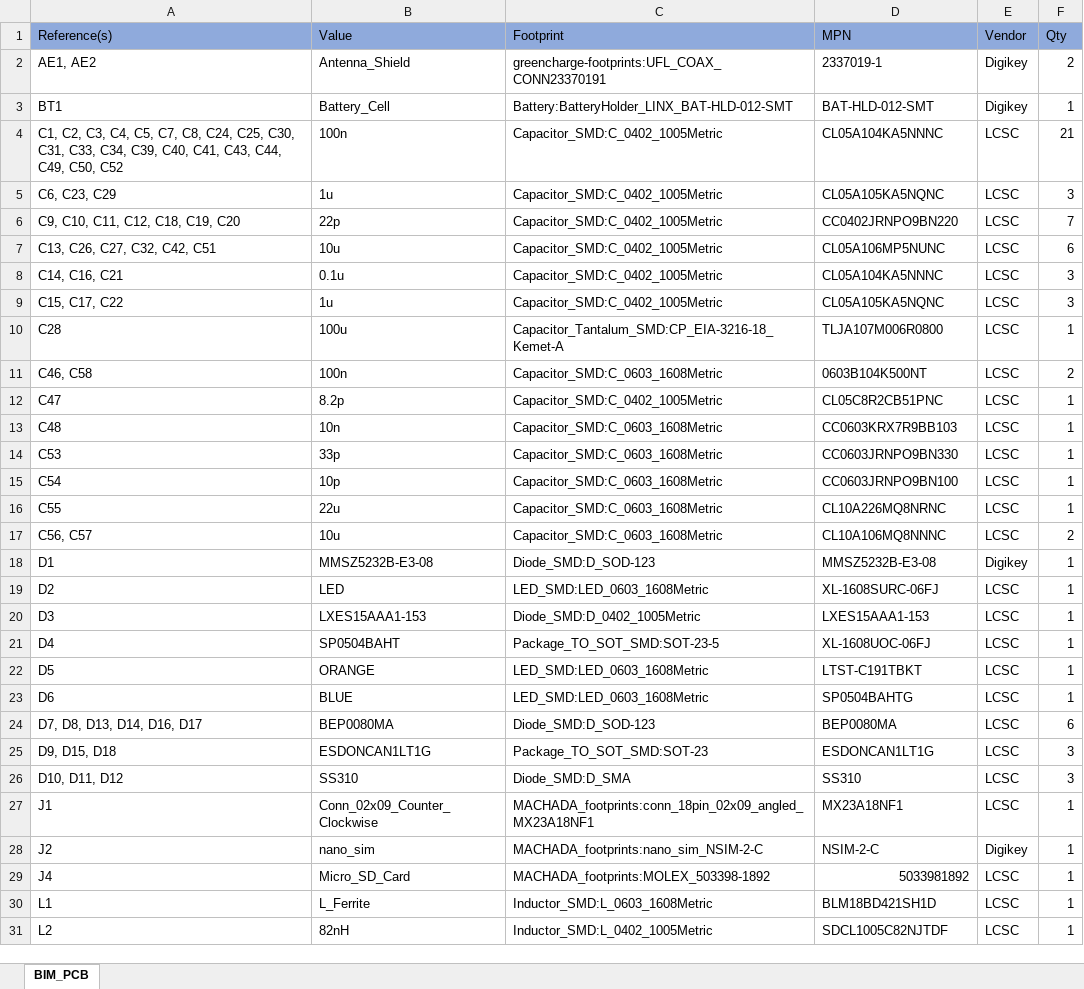
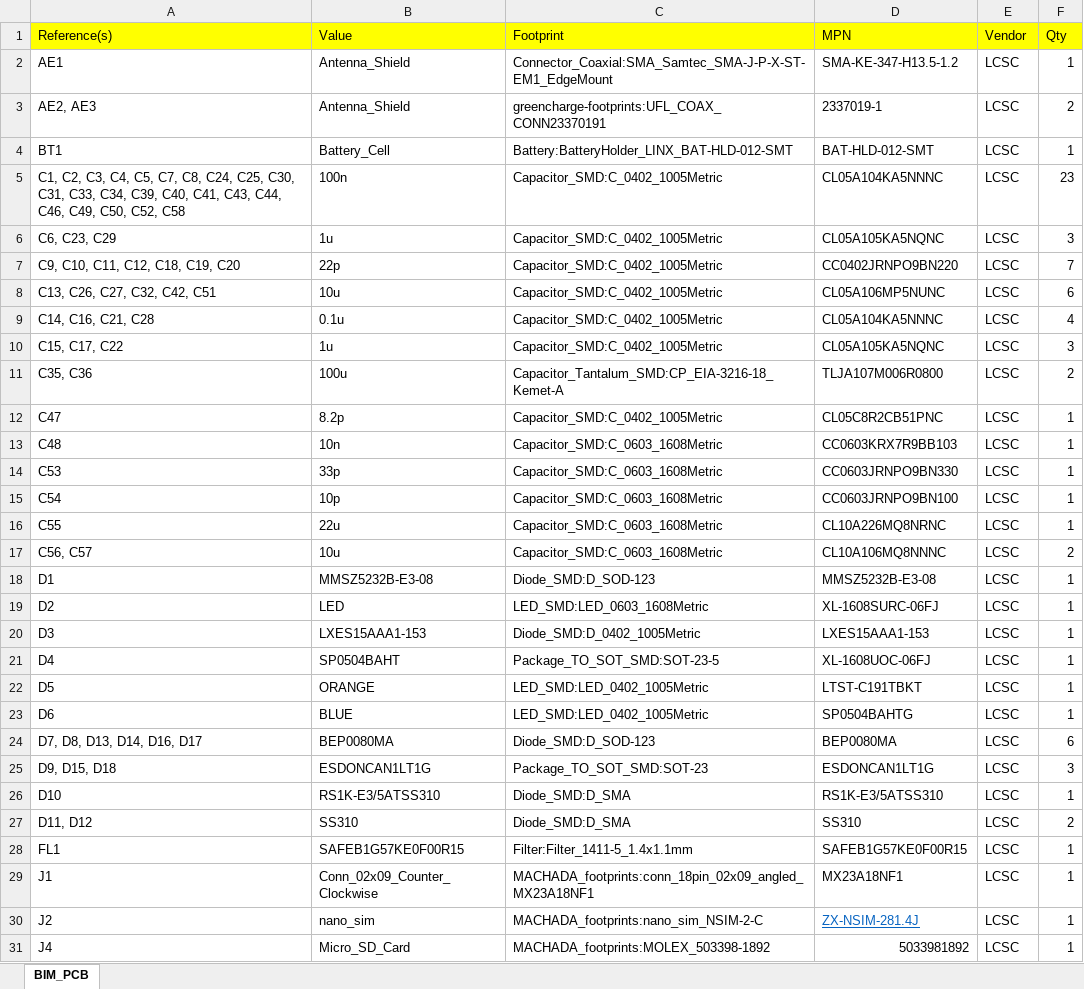
Before and after one commit to R-Mutura/BIM_BOARD, an Excel workbook: BOM/BIM_PCB.xlsx, sheet BIM_PCB, drawn as a sheet; only a part is shown; the shorter side is filled out with more unchanged rows; values as stored, in another font and other column widths than the file's, no borders; removed rows and columns are numbered as before the commit, all else as after; the diff covers the shown part only; the diff names each change by its address in the sheet, - before the commit and + after, or states it on an @@ line.

```diff
--- a/BOM/BIM_PCB.xlsx (sheet BIM_PCB)
+++ b/BOM/BIM_PCB.xlsx (sheet BIM_PCB)
-A1:F1 fill: #8FAADC
+A1:F1 fill: #FFFF00
+row 2: AE1 | Antenna_Shield | Connector_Coaxial:SMA_Samtec_SMA-J-P-X-ST-EM1_EdgeMount | SMA-KE-347-H13.5-1.2 | LCSC | 1
-A3 (Reference(s)): AE1, AE2
+A3 (Reference(s)): AE2, AE3
-E3:E4 (Vendor): Digikey
+E3:E4 (Vendor): LCSC
-A5 (Reference(s)): …C43, C44, C49, C50, C52
+A5 (Reference(s)): …C43, C44, C46, C49, C50, C52, C58
-F5 (Qty): 21
+F5 (Qty): 23
-A9 (Reference(s)): C14, C16, C21
+A9 (Reference(s)): C14, C16, C21, C28
-F9 (Qty): 3
+F9 (Qty): 4
-A11 (Reference(s)): C28
+A11 (Reference(s)): C35, C36
-F11 (Qty): 1
+F11 (Qty): 2
-row 11: C46, C58 | 100n | Capacitor_SMD:C_0603_1608Metric | 0603B104K500NT | LCSC | 2
-E18 (Vendor): Digikey
+E18 (Vendor): LCSC
-C22:C23 (Footprint): LED_SMD:LED_0603_1608Metric
+C22:C23 (Footprint): LED_SMD:LED_0402_1005Metric
+row 26: D10 | RS1K-E3/5ATSS310 | Diode_SMD:D_SMA | RS1K-E3/5ATSS310 | LCSC | 1
-A27 (Reference(s)): D10, D11, D12
+A27 (Reference(s)): D11, D12
-F27 (Qty): 3
+F27 (Qty): 2
+row 28: FL1 | SAFEB1G57KE0F00R15 | Filter:Filter_1411-5_1.4x1.1mm | SAFEB1G57KE0F00R15 | LCSC | 1
-D30 (MPN): NSIM-2-C
+D30 (MPN): ZX-NSIM-281.4J
@@ D30 underline: off → on, text colour: black → #0563C1 @@
-E30 (Vendor): Digikey
+E30 (Vendor): LCSC
```
Also changed, not shown: 1 added row, 2 removed rows and 9 edited cells elsewhere in this sheet, 49 other files.
